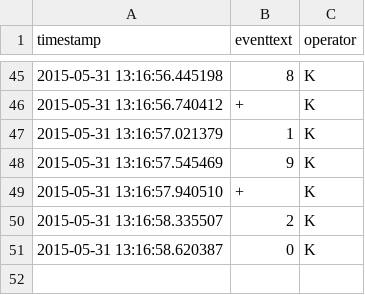
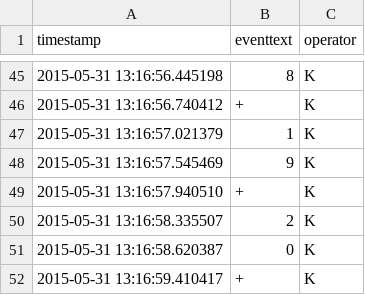
Before and after one commit to mopat/TextEntrySpeed, a CSV file: A6/rpCalc/source/keys1-20/add1to20keys-3.csv, drawn as a sheet; only a part is shown, gaps mark what is left out.

```diff
--- a/A6/rpCalc/source/keys1-20/add1to20keys-3.csv
+++ b/A6/rpCalc/source/keys1-20/add1to20keys-3.csv
@@ -51 +51,2 @@ timestamp,eventtext,operator
 2015-05-31 13:16:58.620387,0,K
+2015-05-31 13:16:59.410417,+,K
```
Also changed, not shown: A6/rpCalc/source/keys1-20/add1to20keys-2.csv, A6/rpCalc/source/keys1-20/add1to20keys-4.csv, 1 other file.
